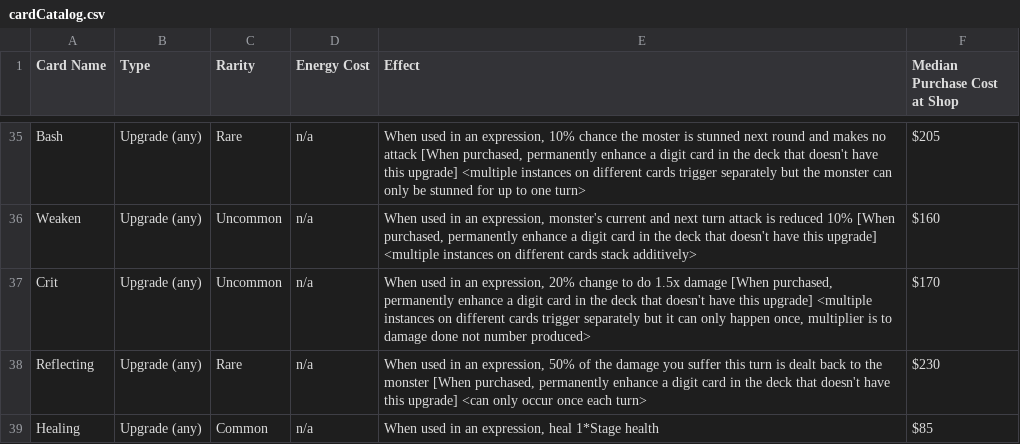
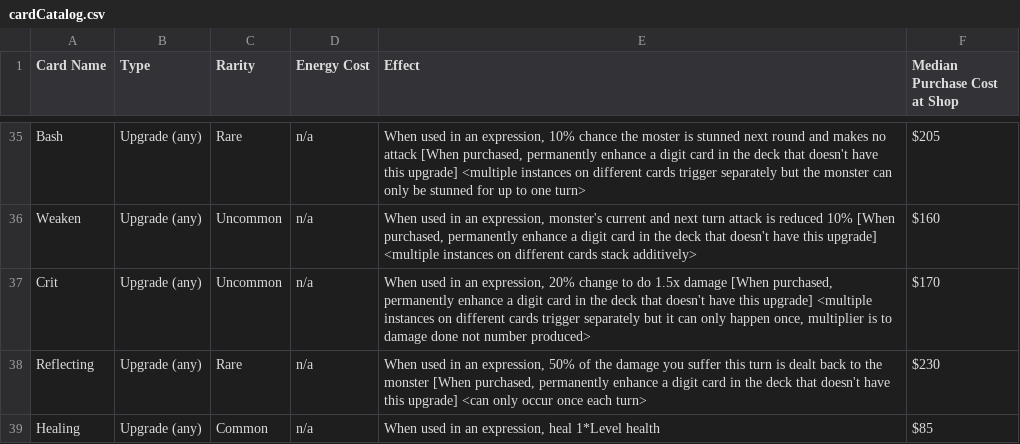
Before and after one commit to rcdploo/mathknight, a CSV file: src/battle/cardCatalog.csv, drawn as a sheet; only a part is shown, gaps mark what is left out.

```diff
--- a/src/battle/cardCatalog.csv
+++ b/src/battle/cardCatalog.csv
@@ -38,2 +38,2 @@ Crit,Upgrade (any),Uncommon,n/a,"When used in an expression, 20% change to do 1.
 Reflecting,Upgrade (any),Rare,n/a,"When used in an expression, 50% of the damage you suffer this turn is dealt back to the monster [When purchased, permanently enhance a digit card in the deck that doesn't have this upgrade] <can only occur once each turn>",$230
-Healing,Upgrade (any),Common,n/a,"When used in an expression, heal 1*Stage health",$85
+Healing,Upgrade (any),Common,n/a,"When used in an expression, heal 1*Level health",$85
```
Also changed, not shown: src/battle/Items.csv, src/battle/Monsters.csv, 12 other files.
